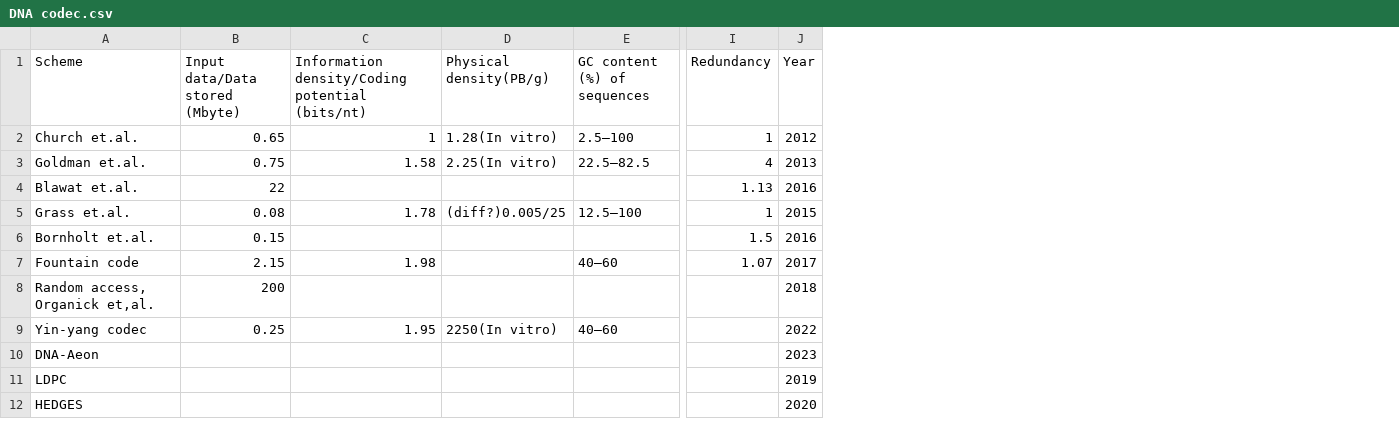
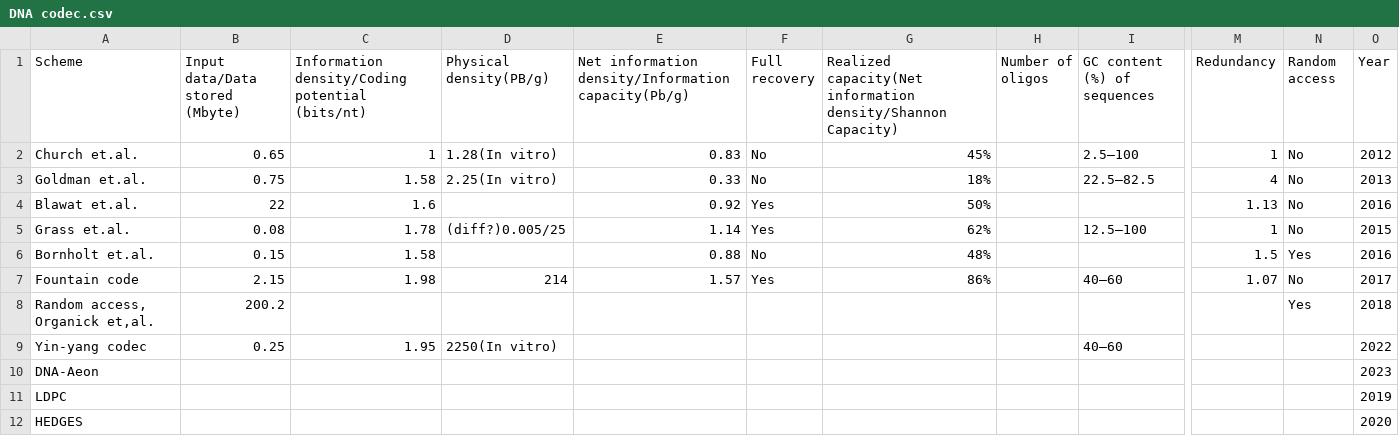
Before and after one commit to DNARankings/DNARankings, a CSV file: dna-rankings/public/DNA codec.csv, drawn as a sheet; only a part is shown, gaps mark what is left out; the diff covers the shown part only; the diff names each change by its address in the sheet, - before the commit and + after, or states it on an @@ line.

Commit message:
upd codec

```diff
--- a/dna-rankings/public/DNA codec.csv
+++ b/dna-rankings/public/DNA codec.csv
+column E, rows 1-7: Net information density/Information capacity(Pb/g) | 0.83 | 0.33 | 0.92 | 1.14 | 0.88 | 1.57
+column F (Full recovery), rows 2-7: No | No | Yes | Yes | No | Yes
+column G, rows 1-7: Realized capacity(Net information density/Shannon Capacity) | 45% | 18% | 50% | 62% | 48% | 86%
+column H (Number of oligos), empty
+column N (Random access), rows 2-8: No | No | No | No | Yes | No | Yes
-C4: (empty)
+C4: 1.6
-C6: (empty)
+C6: 1.58
-D7 (Physical density(PB/g)): (empty)
+D7 (Physical density(PB/g)): 214
-B8 (Input data/Data stored (Mbyte)): 200
+B8 (Input data/Data stored (Mbyte)): 200.2
```
Also changed, not shown: 1 added row and 4 edited cells elsewhere in this file.
